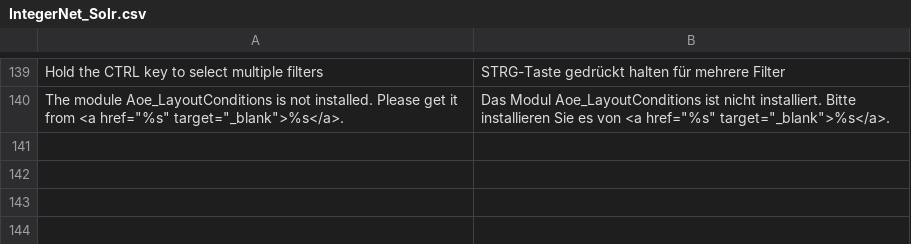
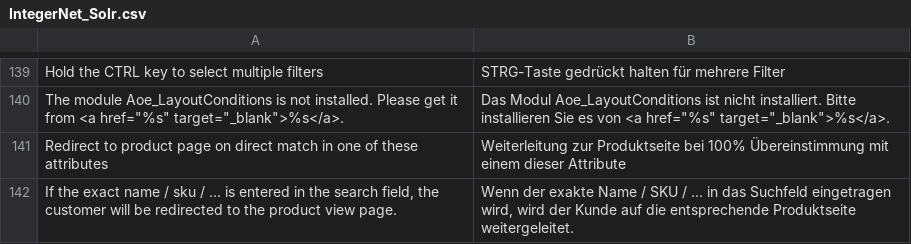
Before and after one commit to integer-net/Solr, a CSV file: src/app/locale/de_DE/IntegerNet_Solr.csv, drawn as a sheet; only a part is shown, gaps mark what is left out; the diff names each change by its address in the sheet, - before the commit and + after, or states it on an @@ line.

Commit message:
4550 Redirect to product page if search query matches one of the configured product attributes directly

```diff
--- a/src/app/locale/de_DE/IntegerNet_Solr.csv
+++ b/src/app/locale/de_DE/IntegerNet_Solr.csv
+row 141: Redirect to product page on direct match in one of these attributes | Weiterleitung zur Produktseite bei 100% Übereinstimmung mit einem dieser Attribute
+row 142: If the exact name / sku / ... is entered in the search field, the customer will be redirected to the product view page. | Wenn der exakte Name / SKU / ... in das Suchfeld eingetragen wird, wird der Kunde auf die entsprechende Produktseite weitergeleitet.
```
Also changed, not shown: 5 other files.
